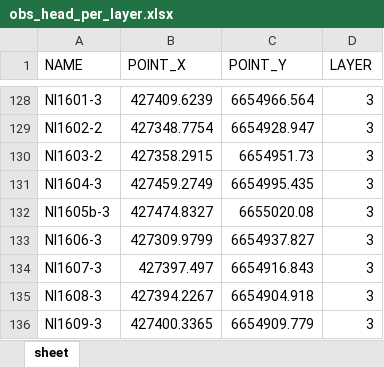
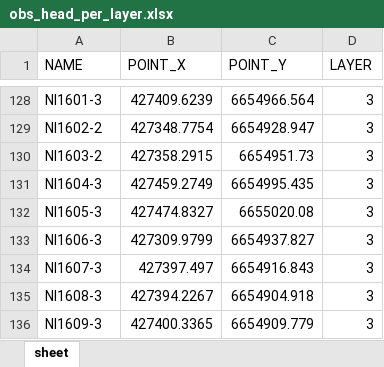
Before and after one commit to nikobenho/hagfors_gwm, an Excel workbook: data/observations/obs_head_per_layer.xlsx, sheet sheet, drawn as a sheet; only a part is shown, gaps mark what is left out; values as stored, in another font and other column widths than the file's, no borders; the diff covers the shown part only; the diff names each change by its address in the sheet, - before the commit and + after, or states it on an @@ line.

```diff
--- a/data/observations/obs_head_per_layer.xlsx (sheet sheet)
+++ b/data/observations/obs_head_per_layer.xlsx (sheet sheet)
-A132 (NAME): NI1605b-3
+A132 (NAME): NI1605-3
```
Also changed, not shown: 1 added row, 1 removed row and 3 edited cells elsewhere in this sheet, data/observations/obs_tracer_per_layer.xlsx, data/raw_data/tracer/tracer_gacbor_filter.xlsx, 7 other files.
